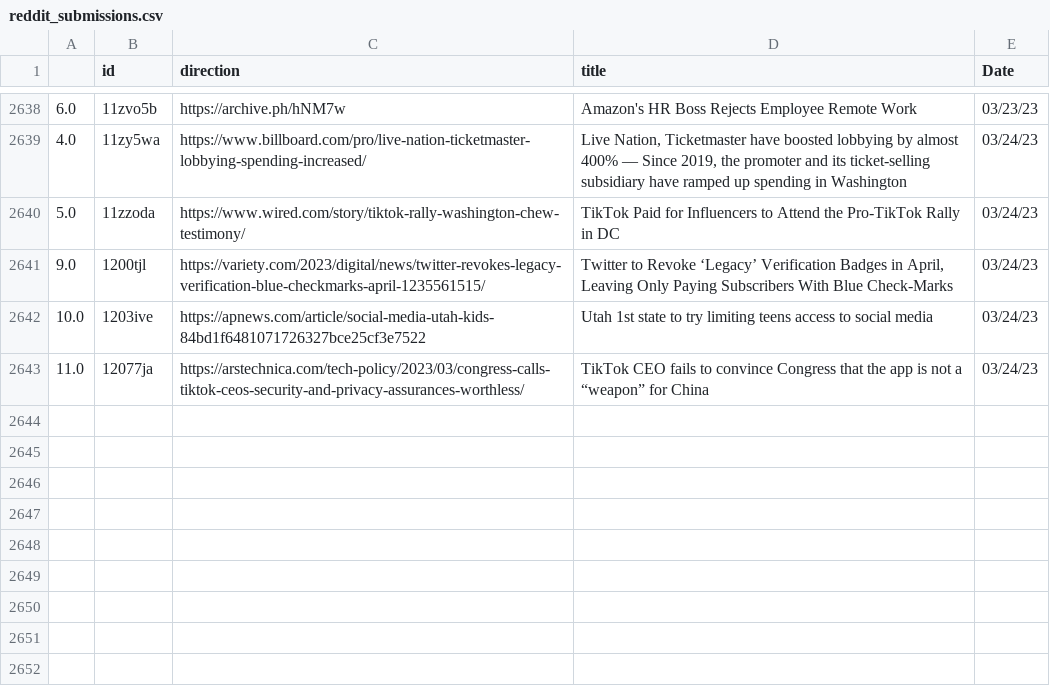
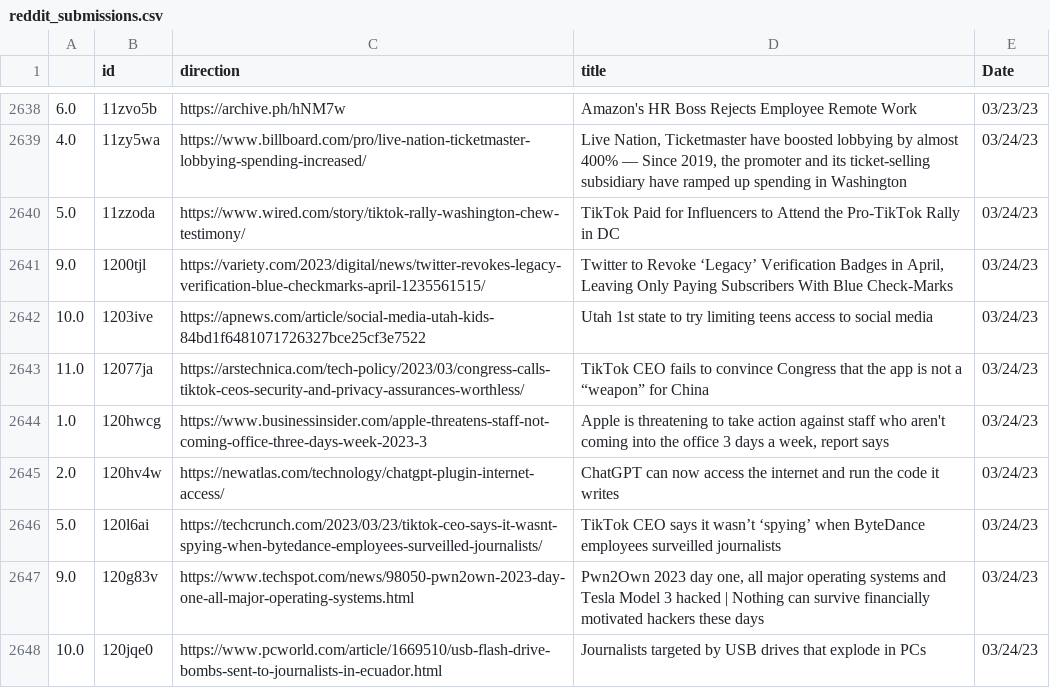
Before and after one commit to jesusyanez/Reddit-scraper-to-html-table, a CSV file: data/reddit_submissions.csv, drawn as a sheet; only a part is shown, gaps mark what is left out; the diff names each change by its address in the sheet, - before the commit and + after, or states it on an @@ line.

```diff
--- a/data/reddit_submissions.csv
+++ b/data/reddit_submissions.csv
+row 2644: 1.0 | 120hwcg | https://www.businessinsider.com/apple-threatens-staff-not-coming-office-three-days-week-2023-3 | Apple is threatening to take action against staff who aren't coming into the office 3 days a week, report says | 03/24/23
+row 2645: 2.0 | 120hv4w | https://newatlas.com/technology/chatgpt-plugin-internet-access/ | ChatGPT can now access the internet and run the code it writes | 03/24/23
+row 2646: 5.0 | 120l6ai | https://techcrunch.com/2023/03/23/tiktok-ceo-says-it-wasnt-spying-when-bytedance-employees-surveilled-journalists/ | TikTok CEO says it wasn’t ‘spying’ when ByteDance employees surveilled journalists | 03/24/23
+row 2647: 9.0 | 120g83v | https://www.techspot.com/news/98050-pwn2own-2023-day-one-all-major-operating-systems.html | Pwn2Own 2023 day one, all major operating systems and Tesla Model 3 hacked | Nothing can survive financially motivated hackers these days | 03/24/23
+row 2648: 10.0 | 120jqe0 | https://www.pcworld.com/article/1669510/usb-flash-drive-bombs-sent-to-journalists-in-ecuador.html | Journalists targeted by USB drives that explode in PCs | 03/24/23
```
Also changed, not shown: data/techline_data.csv.
